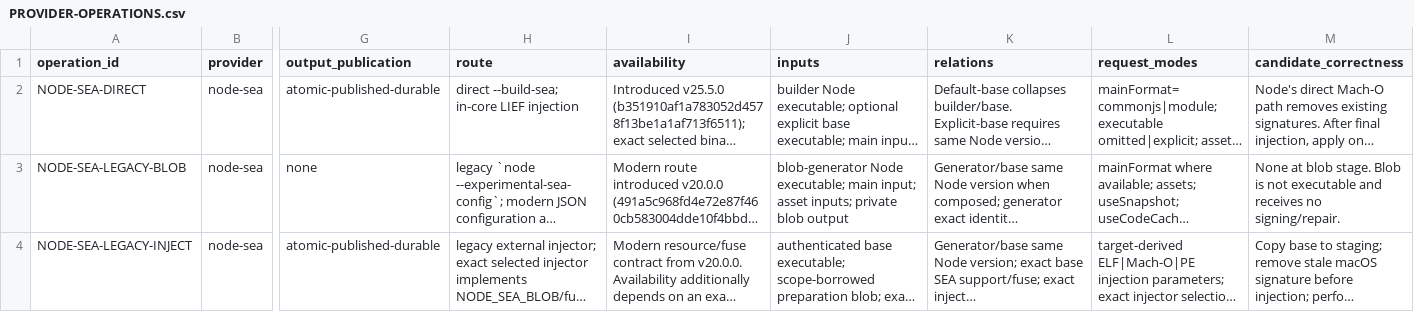
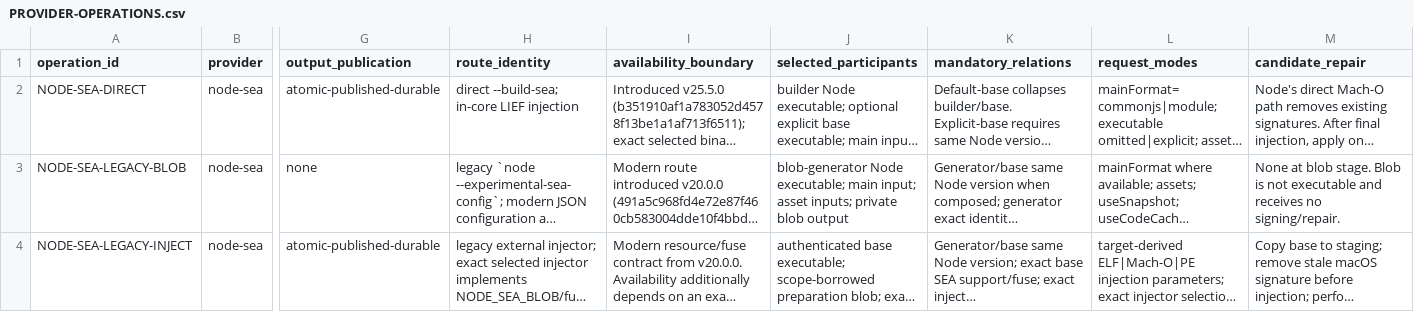
Before and after one commit to mannyc2/effect-build, a CSV file: research/post-0.3/reconciliation/r2/node-sea/PROVIDER-OPERATIONS.csv, drawn as a sheet; only a part is shown, gaps mark what is left out; long unchanged cells end in …; the diff names each change by its address in the sheet, - before the commit and + after, or states it on an @@ line.

Commit message:
research: repair Node SEA report and operations

```diff
--- a/research/post-0.3/reconciliation/r2/node-sea/PROVIDER-OPERATIONS.csv
+++ b/research/post-0.3/reconciliation/r2/node-sea/PROVIDER-OPERATIONS.csv
-H1: route
+H1: route_identity
-I1: availability
+I1: availability_boundary
-J1: inputs
+J1: selected_participants
-K1: relations
+K1: mandatory_relations
-M1: candidate_correctness
+M1: candidate_repair
```
Also changed, not shown: 1 other file.
